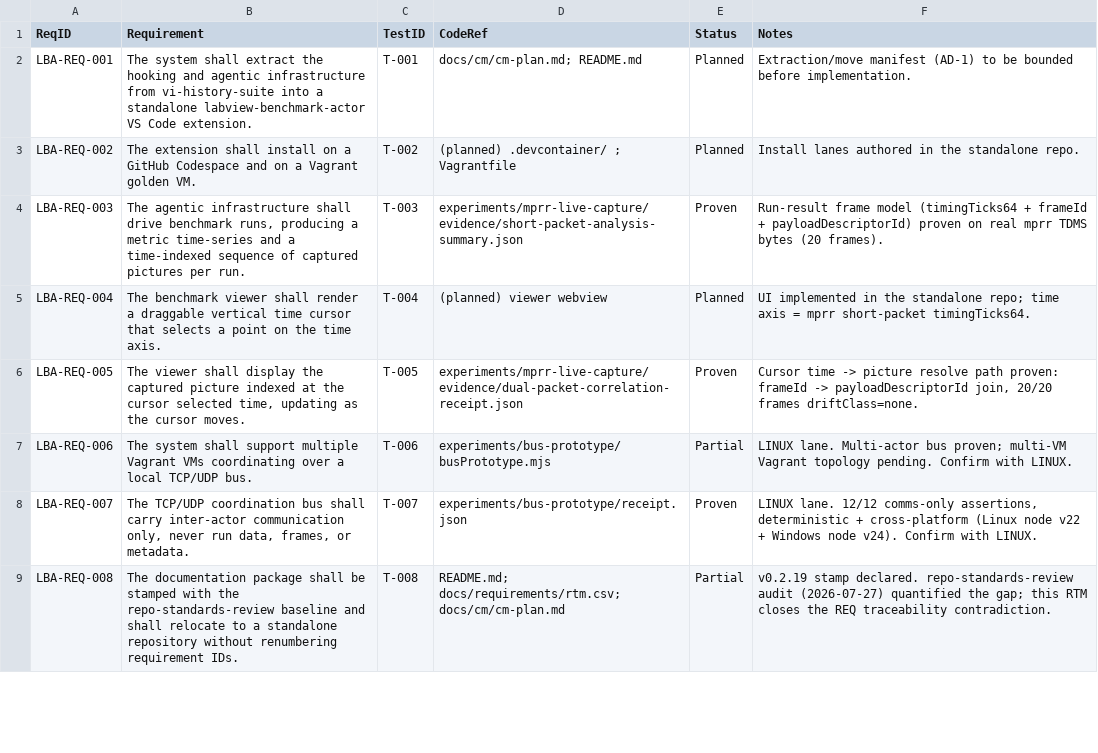
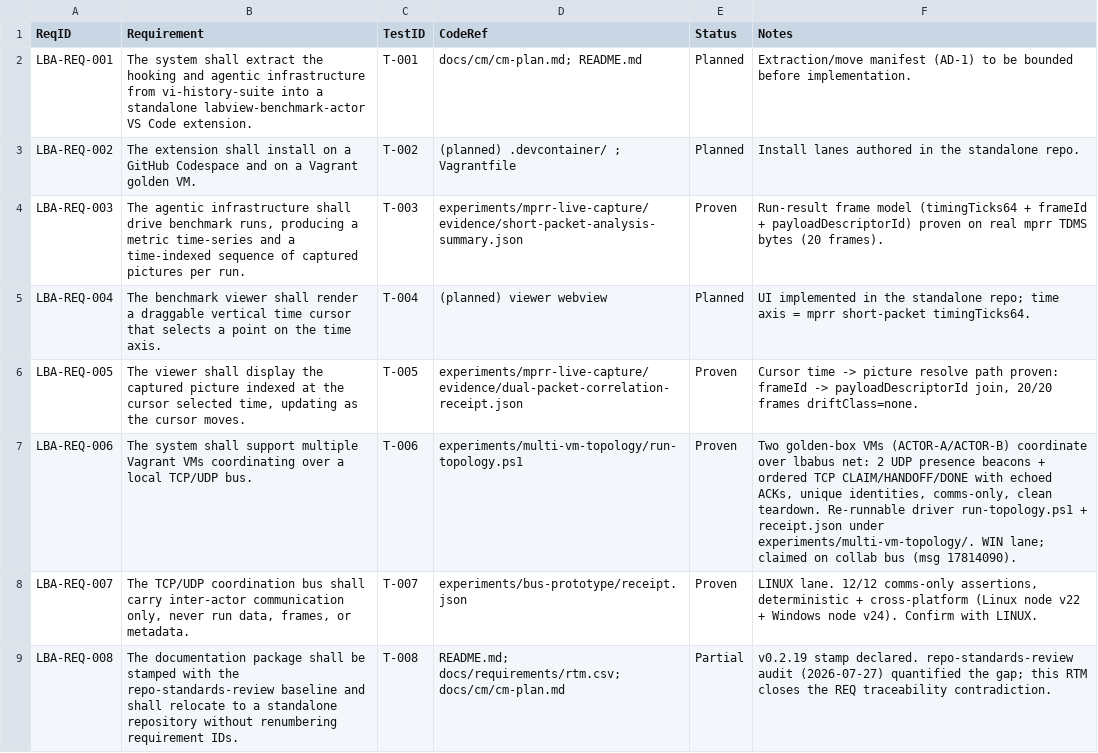
Before and after one commit to LabVIEW-Community-CI-CD/labview-benchmark-actor, a CSV file: docs/requirements/rtm.csv, drawn as a sheet; only a part is shown.

Commit message:
feat(experiments): prove LBA-REQ-006 multi-VM topology over lbabus net; flip RTM Partial->Proven
Two self-contained golden-box VMs (actor-a/actor-b) on a host-only private_network coordinate over the local lbabus net TCP/UDP bus: 2 UDP presence beacons + ordered TCP CLAIM/HANDOFF/DONE with echoed ACKs, unique identities (ACTOR-A/ACTOR-B), comms-only, clean teardown.

Add re-runnable driver run-topology.ps1 (collector listener runs foreground inside a host Start-Job -- a detached launch fails because WinRM session-0 has no console for lbabus's Ctrl-C handler), machine-readable receipt.json, and README. Flip rtm.csv LBA-REQ-006 Partial->Proven with CodeRef -> run-topology.ps1. Add local gate #15 multi-vm-topology-receipt-green so the Proven flip cannot outrun re-runnable evidence.

Gates: 16/16 local gates green; reqs-coverage Proven=8, all rings pass.

```diff
--- a/docs/requirements/rtm.csv
+++ b/docs/requirements/rtm.csv
@@ -6,3 +6,3 @@ LBA-REQ-004,"The benchmark viewer shall render a draggable vertical time cursor
 LBA-REQ-005,"The viewer shall display the captured picture indexed at the cursor selected time, updating as the cursor moves.",T-005,"experiments/mprr-live-capture/evidence/dual-packet-correlation-receipt.json",Proven,"Cursor time -> picture resolve path proven: frameId -> payloadDescriptorId join, 20/20 frames driftClass=none."
-LBA-REQ-006,"The system shall support multiple Vagrant VMs coordinating over a local TCP/UDP bus.",T-006,"experiments/bus-prototype/busPrototype.mjs",Partial,"LINUX lane. Multi-actor bus proven; multi-VM Vagrant topology pending. Confirm with LINUX."
+LBA-REQ-006,"The system shall support multiple Vagrant VMs coordinating over a local TCP/UDP bus.",T-006,"experiments/multi-vm-topology/run-topology.ps1",Proven,"Two golden-box VMs (ACTOR-A/ACTOR-B) coordinate over lbabus net: 2 UDP presence beacons + ordered TCP CLAIM/HANDOFF/DONE with echoed ACKs, unique identities, comms-only, clean teardown. Re-runnable driver run-topology.ps1 + receipt.json under experiments/multi-vm-topology/. WIN lane; claimed on collab bus (msg 17814090)."
 LBA-REQ-007,"The TCP/UDP coordination bus shall carry inter-actor communication only, never run data, frames, or metadata.",T-007,"experiments/bus-prototype/receipt.json",Proven,"LINUX lane. 12/12 comms-only assertions, deterministic + cross-platform (Linux node v22 + Windows node v24). Confirm with LINUX."
```
Also changed, not shown: 6 other files.
